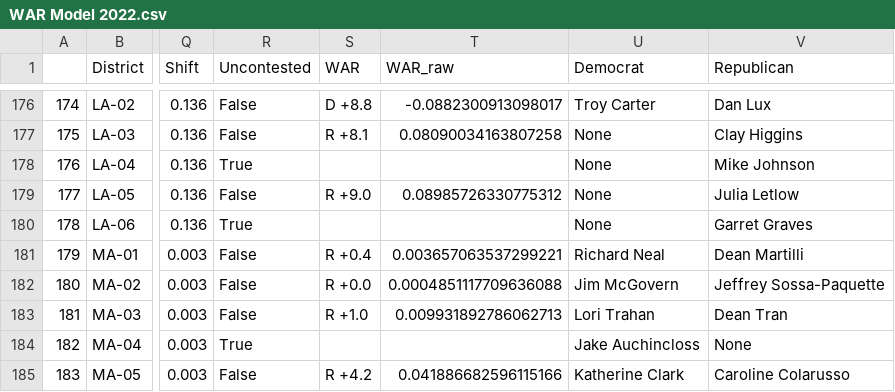
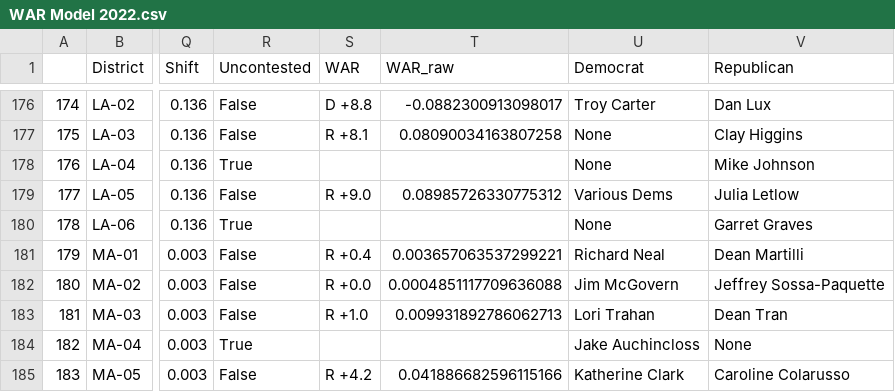
Before and after one commit to kkhanal18/2022_congressional_wins_above_replacement, a CSV file: WAR Model 2022.csv, drawn as a sheet; only a part is shown, gaps mark what is left out; the diff names each change by its address in the sheet, - before the commit and + after, or states it on an @@ line.

```diff
--- a/WAR Model 2022.csv
+++ b/WAR Model 2022.csv
-U179 (Democrat): None
+U179 (Democrat): Various Dems
```
Also changed, not shown: names.csv.
